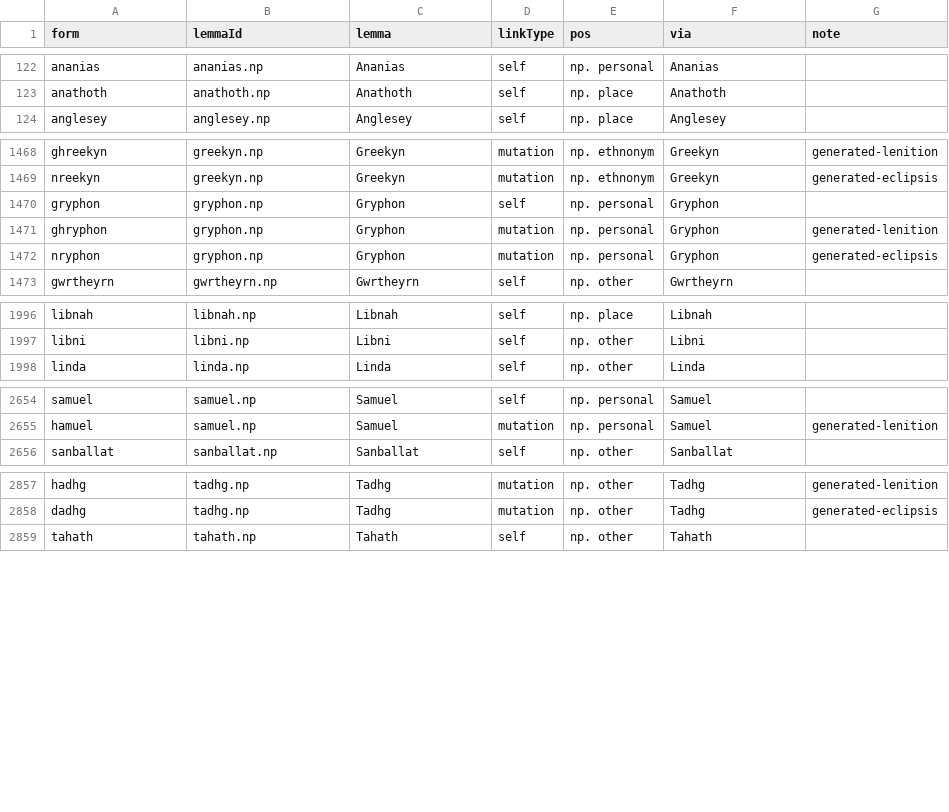
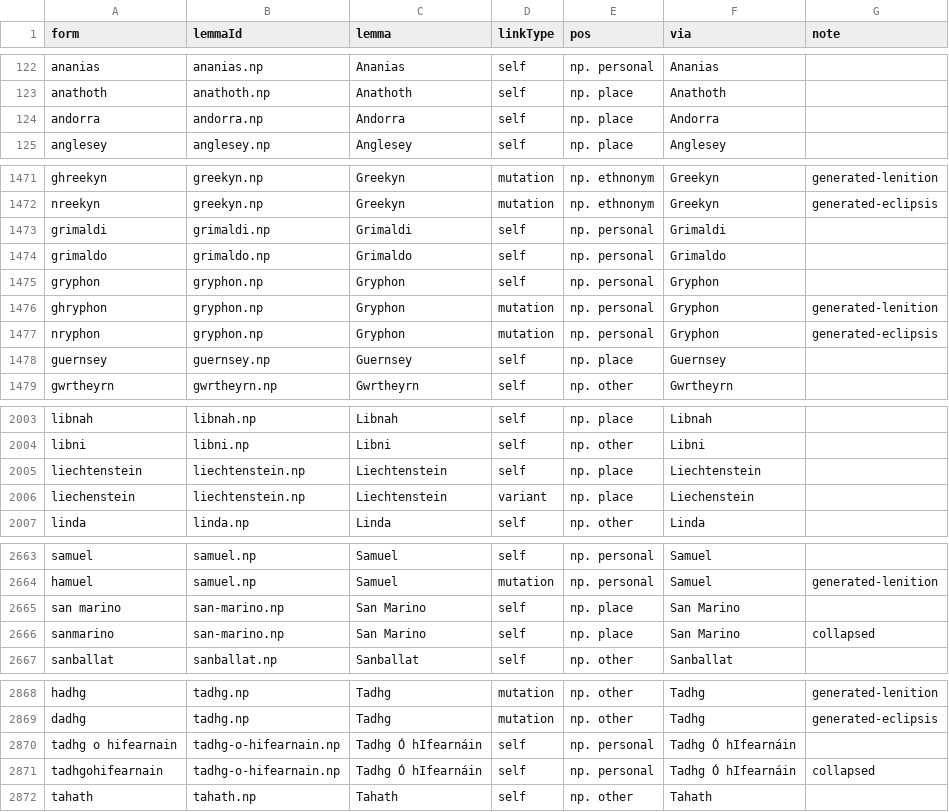
Before and after one commit to david-allison/manx-lemma-data, a TSV file: names.tsv, drawn as a sheet; only a part is shown, gaps mark what is left out; the diff covers the shown part only.

```diff
--- a/names.tsv
+++ b/names.tsv
@@ -123,2 +123,3 @@ ananias	ananias.np	Ananias	self	np. personal	Ananias
 anathoth	anathoth.np	Anathoth	self	np. place	Anathoth	
+andorra	andorra.np	Andorra	self	np. place	Andorra	
 anglesey	anglesey.np	Anglesey	self	np. place	Anglesey	
@@ -1469,2 +1472,4 @@ ghreekyn	greekyn.np	Greekyn	mutation	np. ethnonym	Greekyn	generated-lenition
 nreekyn	greekyn.np	Greekyn	mutation	np. ethnonym	Greekyn	generated-eclipsis
+grimaldi	grimaldi.np	Grimaldi	self	np. personal	Grimaldi	
+grimaldo	grimaldo.np	Grimaldo	self	np. personal	Grimaldo	
 gryphon	gryphon.np	Gryphon	self	np. personal	Gryphon	
@@ -1472,2 +1477,3 @@ ghryphon	gryphon.np	Gryphon	mutation	np. personal	Gryphon	generated-lenition
 nryphon	gryphon.np	Gryphon	mutation	np. personal	Gryphon	generated-eclipsis
+guernsey	guernsey.np	Guernsey	self	np. place	Guernsey	
 gwrtheyrn	gwrtheyrn.np	Gwrtheyrn	self	np. other	Gwrtheyrn	
@@ -1997,2 +2004,4 @@ libnah	libnah.np	Libnah	self	np. place	Libnah
 libni	libni.np	Libni	self	np. other	Libni	
+liechtenstein	liechtenstein.np	Liechtenstein	self	np. place	Liechtenstein	
+liechenstein	liechtenstein.np	Liechtenstein	variant	np. place	Liechenstein	
 linda	linda.np	Linda	self	np. other	Linda	
@@ -2655,2 +2664,4 @@ samuel	samuel.np	Samuel	self	np. personal	Samuel
 hamuel	samuel.np	Samuel	mutation	np. personal	Samuel	generated-lenition
+san marino	san-marino.np	San Marino	self	np. place	San Marino	
+sanmarino	san-marino.np	San Marino	self	np. place	San Marino	collapsed
 sanballat	sanballat.np	Sanballat	self	np. other	Sanballat	
@@ -2858,2 +2869,4 @@ hadhg	tadhg.np	Tadhg	mutation	np. other	Tadhg	generated-lenition
 dadhg	tadhg.np	Tadhg	mutation	np. other	Tadhg	generated-eclipsis
+tadhg o hifearnain	tadhg-o-hifearnain.np	Tadhg Ó hIfearnáin	self	np. personal	Tadhg Ó hIfearnáin	
+tadhgohifearnain	tadhg-o-hifearnain.np	Tadhg Ó hIfearnáin	self	np. personal	Tadhg Ó hIfearnáin	collapsed
 tahath	tahath.np	Tahath	self	np. other	Tahath	
```
Also changed, not shown: 3 added rows elsewhere in this file.
